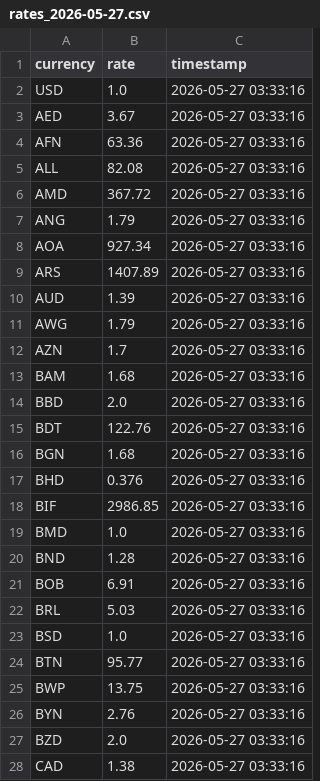
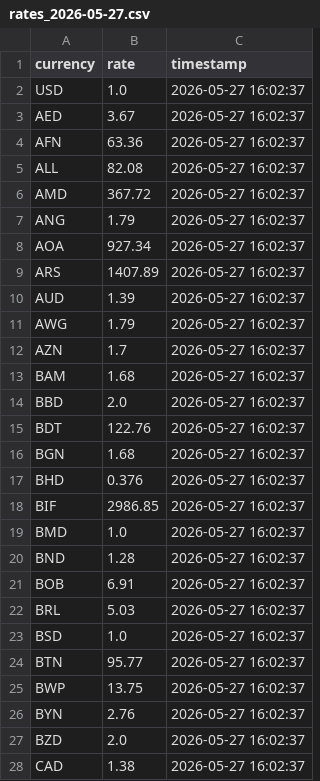
Before and after one commit to Shivave/exchange-rate-data-pipeline, a CSV file: data/rates_2026-05-27.csv, drawn as a sheet; only a part is shown; the diff covers the shown part only.

```diff
--- a/data/rates_2026-05-27.csv
+++ b/data/rates_2026-05-27.csv
@@ -1,28 +1,28 @@
 currency,rate,timestamp
-USD,1.0,2026-05-27 03:33:16
-AED,3.67,2026-05-27 03:33:16
-AFN,63.36,2026-05-27 03:33:16
-ALL,82.08,2026-05-27 03:33:16
-AMD,367.72,2026-05-27 03:33:16
-ANG,1.79,2026-05-27 03:33:16
-AOA,927.34,2026-05-27 03:33:16
-ARS,1407.89,2026-05-27 03:33:16
-AUD,1.39,2026-05-27 03:33:16
-AWG,1.79,2026-05-27 03:33:16
-AZN,1.7,2026-05-27 03:33:16
-BAM,1.68,2026-05-27 03:33:16
-BBD,2.0,2026-05-27 03:33:16
-BDT,122.76,2026-05-27 03:33:16
-BGN,1.68,2026-05-27 03:33:16
-BHD,0.376,2026-05-27 03:33:16
-BIF,2986.85,2026-05-27 03:33:16
-BMD,1.0,2026-05-27 03:33:16
-BND,1.28,2026-05-27 03:33:16
-BOB,6.91,2026-05-27 03:33:16
-BRL,5.03,2026-05-27 03:33:16
-BSD,1.0,2026-05-27 03:33:16
-BTN,95.77,2026-05-27 03:33:16
-BWP,13.75,2026-05-27 03:33:16
-BYN,2.76,2026-05-27 03:33:16
-BZD,2.0,2026-05-27 03:33:16
-CAD,1.38,2026-05-27 03:33:16
+USD,1.0,2026-05-27 16:02:37
+AED,3.67,2026-05-27 16:02:37
+AFN,63.36,2026-05-27 16:02:37
+ALL,82.08,2026-05-27 16:02:37
+AMD,367.72,2026-05-27 16:02:37
+ANG,1.79,2026-05-27 16:02:37
+AOA,927.34,2026-05-27 16:02:37
+ARS,1407.89,2026-05-27 16:02:37
+AUD,1.39,2026-05-27 16:02:37
+AWG,1.79,2026-05-27 16:02:37
+AZN,1.7,2026-05-27 16:02:37
+BAM,1.68,2026-05-27 16:02:37
+BBD,2.0,2026-05-27 16:02:37
+BDT,122.76,2026-05-27 16:02:37
+BGN,1.68,2026-05-27 16:02:37
+BHD,0.376,2026-05-27 16:02:37
+BIF,2986.85,2026-05-27 16:02:37
+BMD,1.0,2026-05-27 16:02:37
+BND,1.28,2026-05-27 16:02:37
+BOB,6.91,2026-05-27 16:02:37
+BRL,5.03,2026-05-27 16:02:37
+BSD,1.0,2026-05-27 16:02:37
+BTN,95.77,2026-05-27 16:02:37
+BWP,13.75,2026-05-27 16:02:37
+BYN,2.76,2026-05-27 16:02:37
+BZD,2.0,2026-05-27 16:02:37
+CAD,1.38,2026-05-27 16:02:37
```
Also changed, not shown: 139 edited cells elsewhere in this file, 1 other file.
